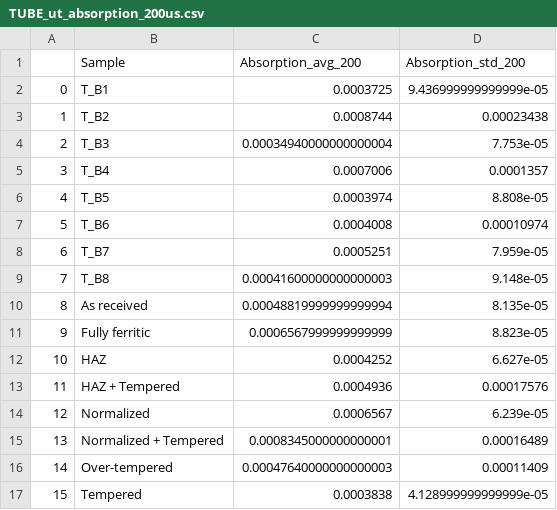
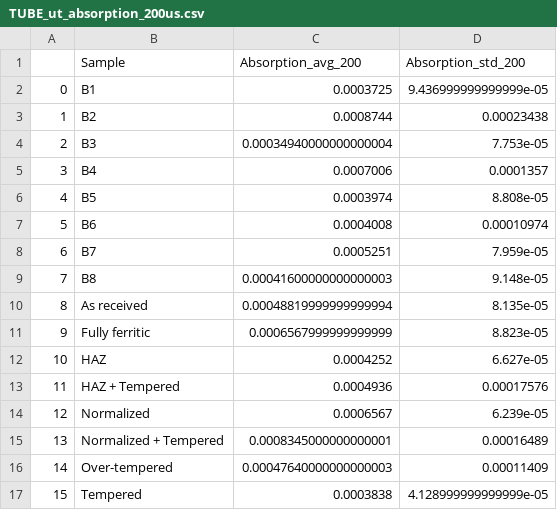
Before and after one commit to Marie-anneMawhin/Oct20_EPRI, a CSV file: Task1/Data/Intermediate_data/TUBE_ut_absorption_200us.csv, drawn as a sheet.

Commit message:
merge tube and blind tube

```diff
--- a/Task1/Data/Intermediate_data/TUBE_ut_absorption_200us.csv
+++ b/Task1/Data/Intermediate_data/TUBE_ut_absorption_200us.csv
@@ -1,10 +1,10 @@
 ,Sample,Absorption_avg_200,Absorption_std_200
-0,T_B1,0.0003725,9.436999999999999e-05
-1,T_B2,0.0008744,0.00023438
-2,T_B3,0.00034940000000000004,7.753e-05
-3,T_B4,0.0007006,0.0001357
-4,T_B5,0.0003974,8.808e-05
-5,T_B6,0.0004008,0.00010974
-6,T_B7,0.0005251,7.959e-05
-7,T_B8,0.00041600000000000003,9.148e-05
+0,B1,0.0003725,9.436999999999999e-05
+1,B2,0.0008744,0.00023438
+2,B3,0.00034940000000000004,7.753e-05
+3,B4,0.0007006,0.0001357
+4,B5,0.0003974,8.808e-05
+5,B6,0.0004008,0.00010974
+6,B7,0.0005251,7.959e-05
+7,B8,0.00041600000000000003,9.148e-05
 8,As received,0.00048819999999999994,8.135e-05
```
Also changed, not shown: Task1/Data/Intermediate_data/TUBE_ut_absorption_500us.csv, Task1/Data/Intermediate_data/TUBE_ut_absorption_50us.csv, 2 other files.
